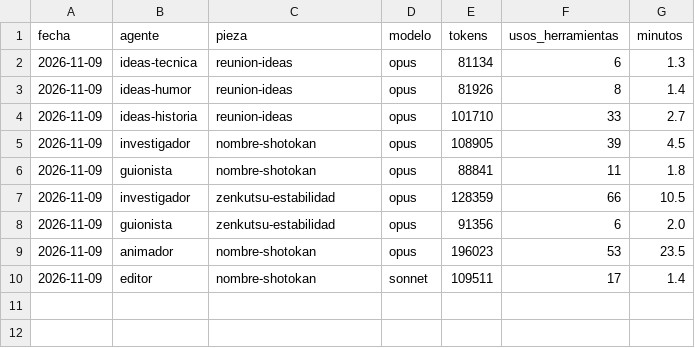
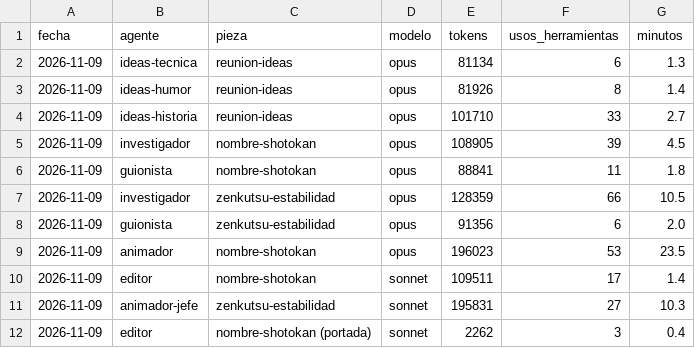
Before and after one commit to Jordiseor/karate-emaki, a CSV file: consumo.csv, drawn as a sheet; the diff names each change by its address in the sheet, - before the commit and + after, or states it on an @@ line.

```diff
--- a/consumo.csv
+++ b/consumo.csv
+row 11: 2026-11-09 | animador-jefe | zenkutsu-estabilidad | sonnet | 195831 | 27 | 10.3
+row 12: 2026-11-09 | editor | nombre-shotokan (portada) | sonnet | 2262 | 3 | 0.4
```
